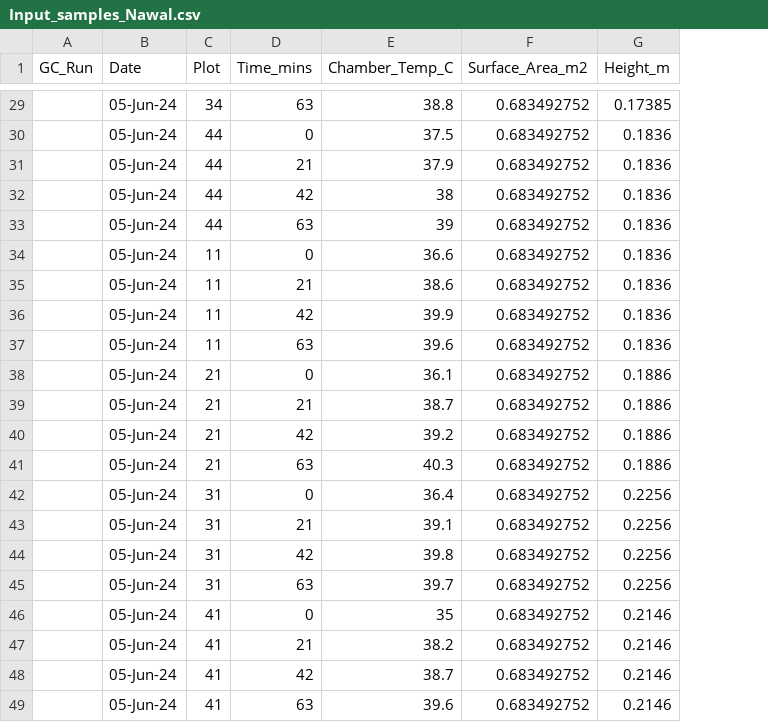
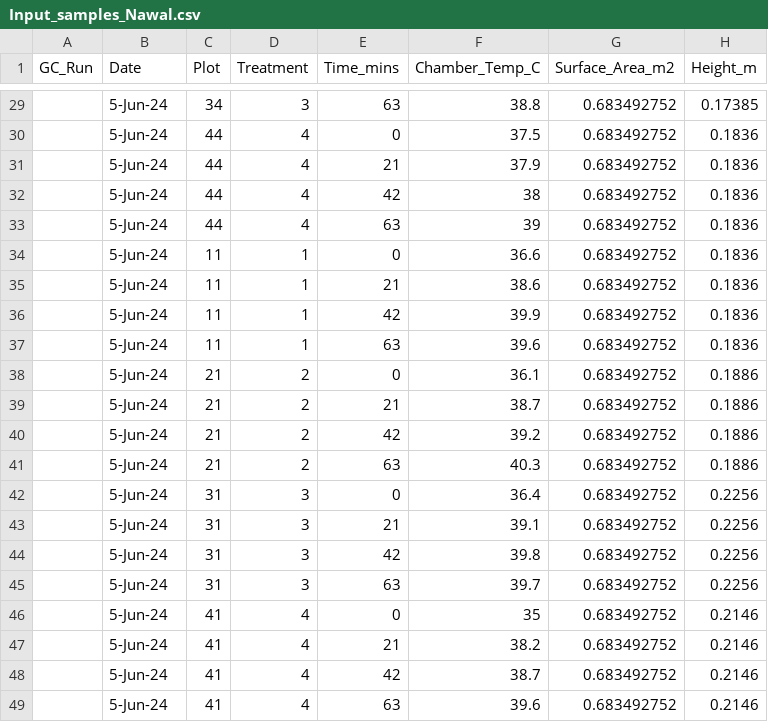
Before and after one commit to XiaoZhangZhangRice/Peak2Flux2, a CSV file: data/Input_samples_Nawal.csv, drawn as a sheet; only a part is shown, gaps mark what is left out; the diff covers the shown part only; the diff names each change by its address in the sheet, - before the commit and + after, or states it on an @@ line.

```diff
--- a/data/Input_samples_Nawal.csv
+++ b/data/Input_samples_Nawal.csv
+column D (Treatment), rows 29-49: 3 | 4 | 4 | 4 | 4 | 1 | 1 | 1 | 1 | 2 | 2 | 2 | 2 | 3 | 3 | 3 | 3 | 4 | 4 | 4 | 4
-B29:B49 (Date): 05-Jun-24
+B29:B49 (Date): 5-Jun-24
```
Also changed, not shown: 29 edited cells elsewhere in this file, data/Input_samples_DASIG_1.csv, data/Input_samples_Nawal2.csv, 11 other files.
